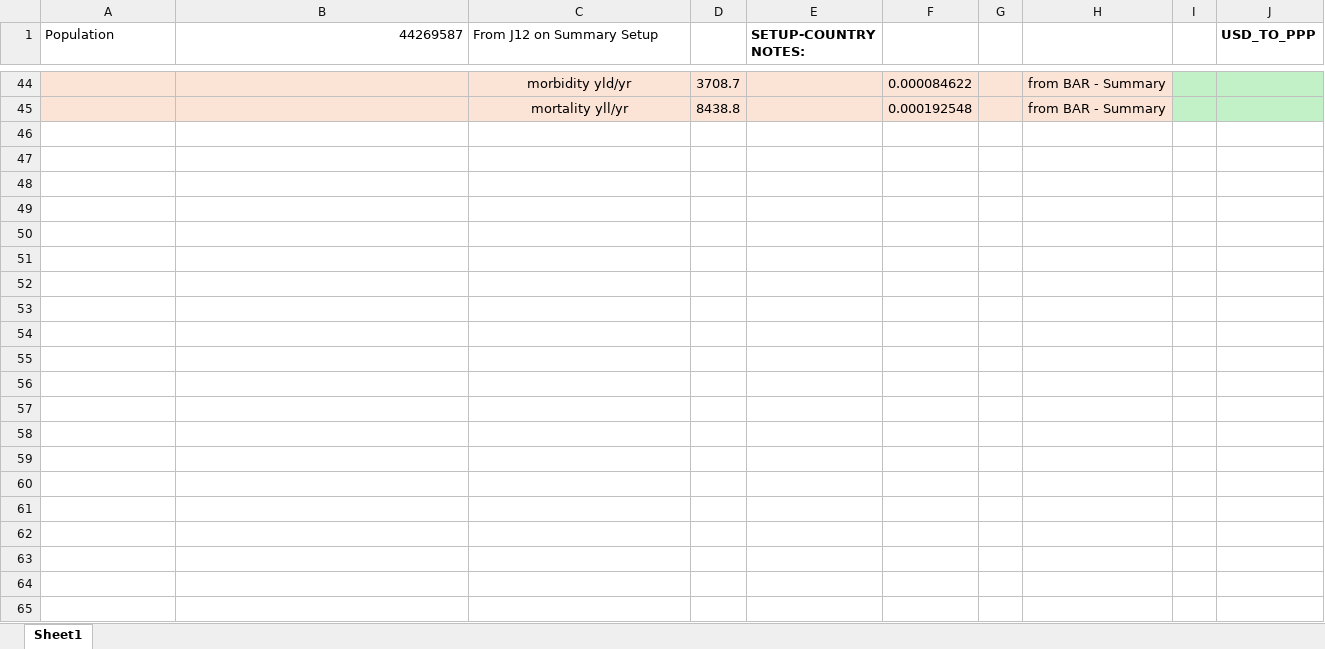
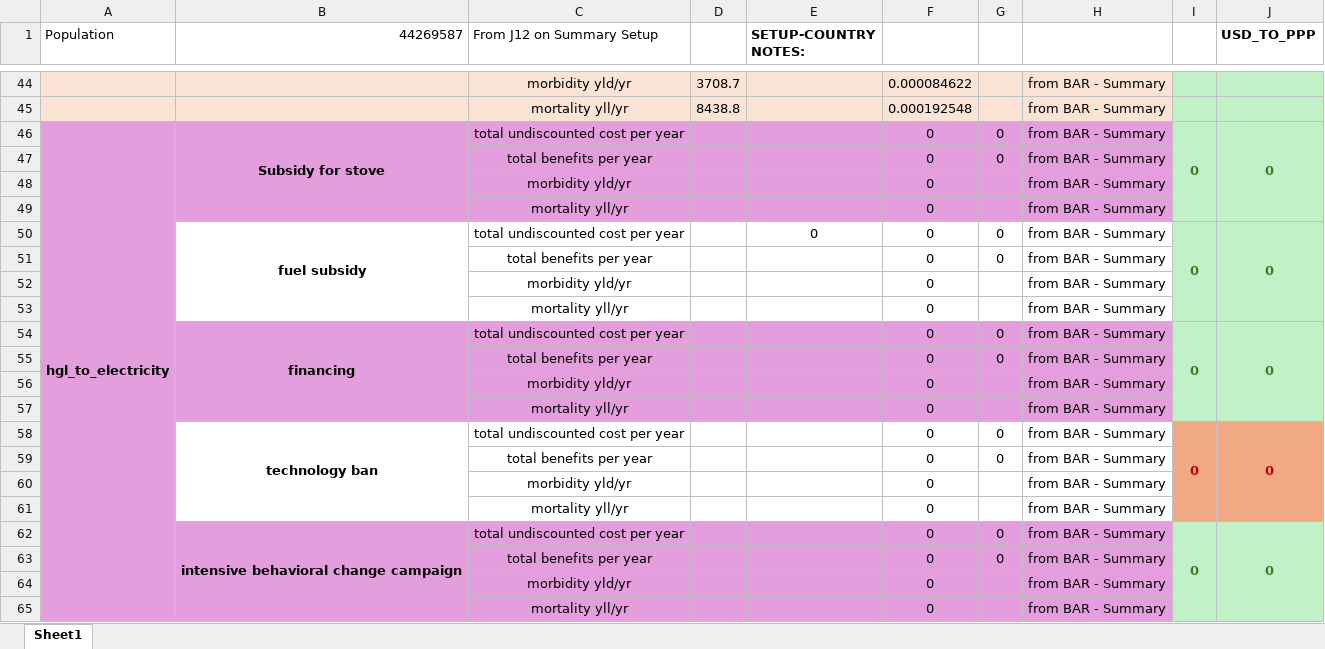
Before and after one commit to sisepuede-framework/ssp_uganda_data, an Excel workbook: data_processing/assumptions_and_estimates/who_bar_reduction_to_cb_factors.xlsx, sheet Sheet1, drawn as a sheet; only a part is shown, gaps mark what is left out; values as stored, in another font and other column widths than the file's, no borders; the diff names each change by its address in the sheet, - before the commit and + after, or states it on an @@ line.

Commit message:
updated WHO BAR estimate excel

```diff
--- a/data_processing/assumptions_and_estimates/who_bar_reduction_to_cb_factors.xlsx (sheet Sheet1)
+++ b/data_processing/assumptions_and_estimates/who_bar_reduction_to_cb_factors.xlsx (sheet Sheet1)
+row 46: hgl_to_electricity | Subsidy for stove | total undiscounted cost per year |  |  | 0 | 0 | from BAR - Summary | 0 | 0
+row 47:  |  | total benefits per year |  |  | 0 | 0 | from BAR - Summary
+row 48:  |  | morbidity yld/yr |  |  | 0 |  | from BAR - Summary
+row 49:  |  | mortality yll/yr |  |  | 0 |  | from BAR - Summary
+row 50:  | fuel subsidy | total undiscounted cost per year |  | 0 | 0 | 0 | from BAR - Summary | 0 | 0
+row 51:  |  | total benefits per year |  |  | 0 | 0 | from BAR - Summary
+row 52:  |  | morbidity yld/yr |  |  | 0 |  | from BAR - Summary
+row 53:  |  | mortality yll/yr |  |  | 0 |  | from BAR - Summary
+row 54:  | financing | total undiscounted cost per year |  |  | 0 | 0 | from BAR - Summary | 0 | 0
+row 55:  |  | total benefits per year |  |  | 0 | 0 | from BAR - Summary
+row 56:  |  | morbidity yld/yr |  |  | 0 |  | from BAR - Summary
+row 57:  |  | mortality yll/yr |  |  | 0 |  | from BAR - Summary
+row 58:  | technology ban | total undiscounted cost per year |  |  | 0 | 0 | from BAR - Summary | 0 | 0
+row 59:  |  | total benefits per year |  |  | 0 | 0 | from BAR - Summary
+row 60:  |  | morbidity yld/yr |  |  | 0 |  | from BAR - Summary
+row 61:  |  | mortality yll/yr |  |  | 0 |  | from BAR - Summary
+row 62:  | intensive behavioral change campaign | total undiscounted cost per year |  |  | 0 | 0 | from BAR - Summary | 0 | 0
+row 63:  |  | total benefits per year |  |  | 0 | 0 | from BAR - Summary
+row 64:  |  | morbidity yld/yr |  |  | 0 |  | from BAR - Summary
+row 65:  |  | mortality yll/yr |  |  | 0 |  | from BAR - Summary
```
